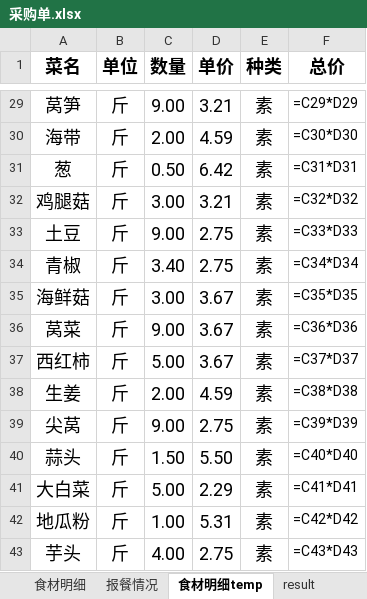
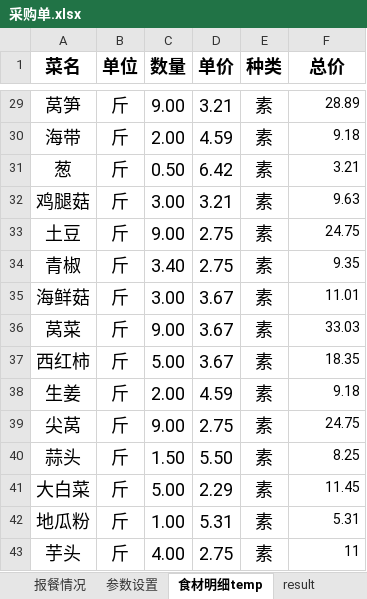
Before and after one commit to popobo/mealsFormulator, an Excel workbook: PythonScript/采购单.xlsx, sheet 食材明细temp, drawn as a sheet; only a part is shown, gaps mark what is left out; values as stored, in another font and other column widths than the file's, no borders; formulas without a stored value are shown as written; the diff covers the shown part only; the diff names each change by its address in the sheet, - before the commit and + after, or states it on an @@ line.

```diff
--- a/PythonScript/采购单.xlsx (sheet 食材明细temp)
+++ b/PythonScript/采购单.xlsx (sheet 食材明细temp)
+sheet tab: 参数设置
-F29 (总价): =C29*D29
+F29 (总价): 28.89
-F30 (总价): =C30*D30
+F30 (总价): 9.18
-F31 (总价): =C31*D31
+F31 (总价): 3.21
-F32 (总价): =C32*D32
+F32 (总价): 9.63
-F33 (总价): =C33*D33
+F33 (总价): 24.75
-F34 (总价): =C34*D34
+F34 (总价): 9.35
-F35 (总价): =C35*D35
+F35 (总价): 11.01
-F36 (总价): =C36*D36
+F36 (总价): 33.03
-F37 (总价): =C37*D37
+F37 (总价): 18.35
-F38 (总价): =C38*D38
+F38 (总价): 9.18
-F39 (总价): =C39*D39
+F39 (总价): 24.75
-F40 (总价): =C40*D40
+F40 (总价): 8.25
-F41 (总价): =C41*D41
+F41 (总价): 11.45
-F42 (总价): =C42*D42
+F42 (总价): 5.31
-F43 (总价): =C43*D43
+F43 (总价): 11
```
Also changed, not shown: 27 edited cells elsewhere in this sheet, sheet result1, sheet result, sheet 报餐情况, sheet 食材明细, other sheet tabs, 8 other files.
